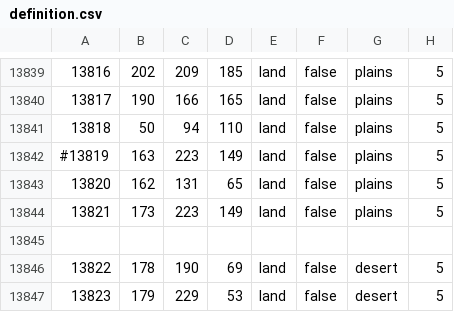
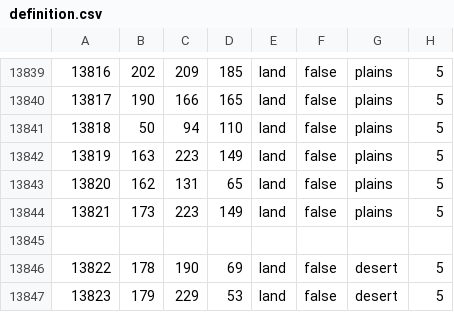
Before and after one commit to sidzenic/NAMIBREICH-2.0, a CSV file: NAMIBREICH2.0/map/definition.csv, drawn as a sheet; only a part is shown, gaps mark what is left out; the diff covers the shown part only.

```diff
--- a/NAMIBREICH2.0/map/definition.csv
+++ b/NAMIBREICH2.0/map/definition.csv
@@ -13841,3 +13841,3 @@
 13818;50;94;110;land;false;plains;5
-#13819;163;223;149;land;false;plains;5
+13819;163;223;149;land;false;plains;5
 13820;162;131;65;land;false;plains;5
```
Also changed, not shown: 19 edited cells elsewhere in this file.
